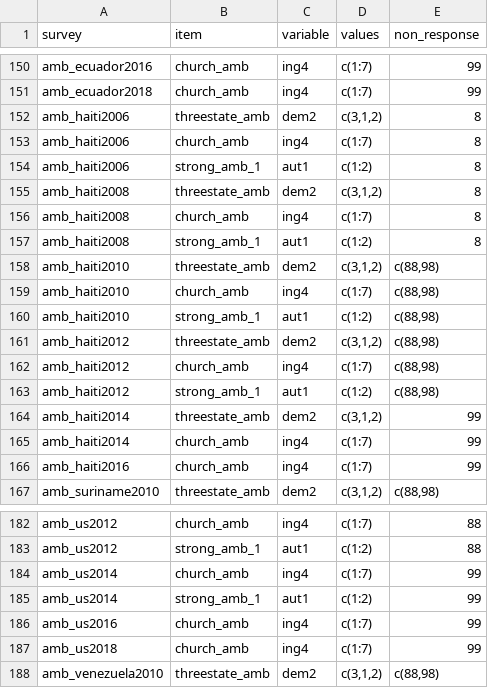
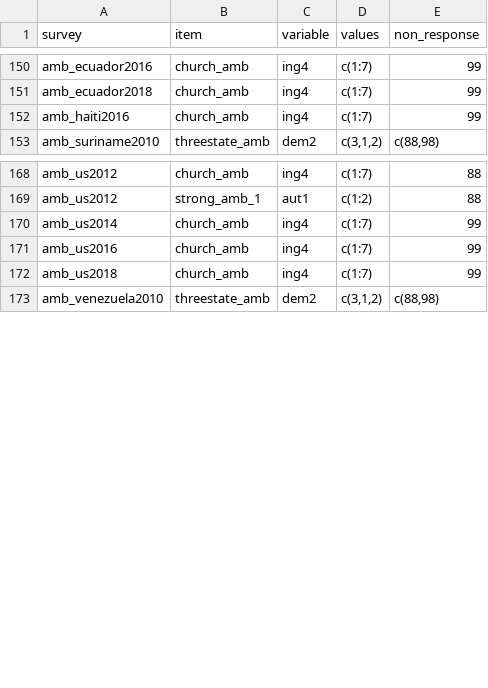
Before and after one commit to fsolt/dcpo_dem_mood, a CSV file: data-raw/mood_dem.csv, drawn as a sheet; only a part is shown, gaps mark what is left out.

Commit message:
revise amb items

```diff
--- a/data-raw/mood_dem.csv
+++ b/data-raw/mood_dem.csv
@@ -151,16 +151,2 @@ amb_ecuador2016,church_amb,ing4,c(1:7),99
 amb_ecuador2018,church_amb,ing4,c(1:7),99
-amb_haiti2006,threestate_amb,dem2,"c(3,1,2)",8
-amb_haiti2006,church_amb,ing4,c(1:7),8
-amb_haiti2006,strong_amb_1,aut1,c(1:2),8
-amb_haiti2008,threestate_amb,dem2,"c(3,1,2)",8
-amb_haiti2008,church_amb,ing4,c(1:7),8
-amb_haiti2008,strong_amb_1,aut1,c(1:2),8
-amb_haiti2010,threestate_amb,dem2,"c(3,1,2)","c(88,98)"
-amb_haiti2010,church_amb,ing4,c(1:7),"c(88,98)"
-amb_haiti2010,strong_amb_1,aut1,c(1:2),"c(88,98)"
-amb_haiti2012,threestate_amb,dem2,"c(3,1,2)","c(88,98)"
-amb_haiti2012,church_amb,ing4,c(1:7),"c(88,98)"
-amb_haiti2012,strong_amb_1,aut1,c(1:2),"c(88,98)"
-amb_haiti2014,threestate_amb,dem2,"c(3,1,2)",99
-amb_haiti2014,church_amb,ing4,c(1:7),99
 amb_haiti2016,church_amb,ing4,c(1:7),99
@@ -184,3 +170,2 @@ amb_us2012,strong_amb_1,aut1,c(1:2),88
 amb_us2014,church_amb,ing4,c(1:7),99
-amb_us2014,strong_amb_1,aut1,c(1:2),99
 amb_us2016,church_amb,ing4,c(1:7),99
```
